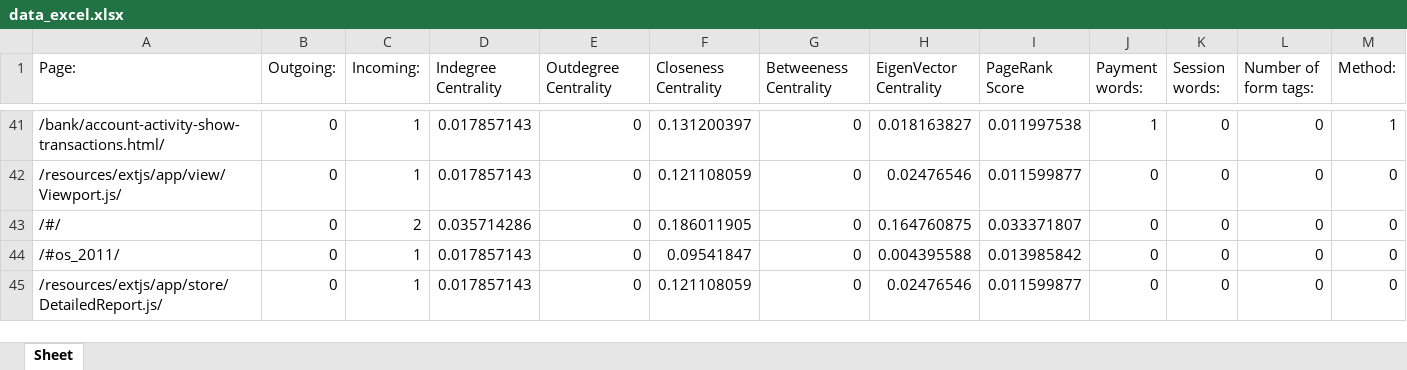
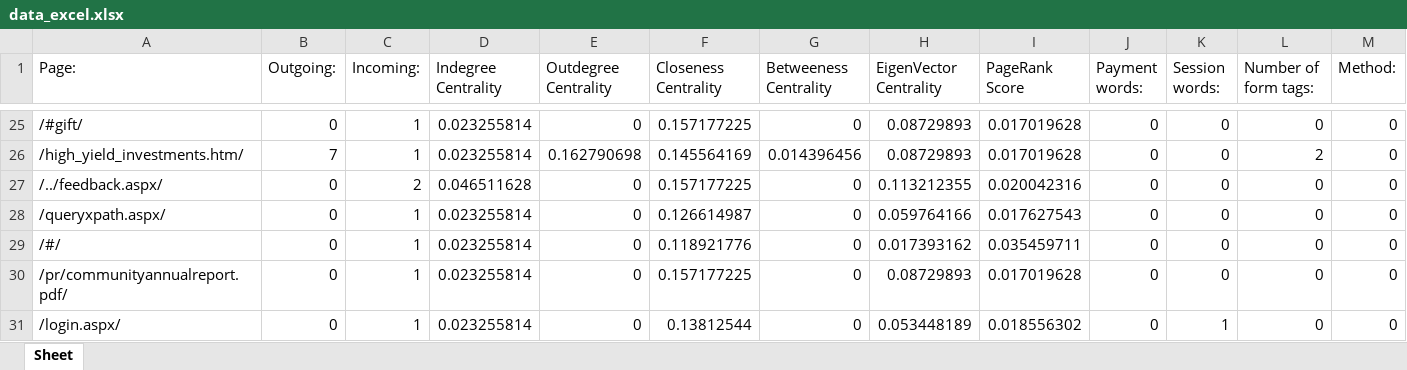
Before and after one commit to Ishika1007/FinalYearProject, an Excel workbook: data_excel.xlsx, sheet Sheet, drawn as a sheet; only a part is shown, gaps mark what is left out; values as stored, in another font and other column widths than the file's, no borders; addresses are those after the commit; rows hold the shown columns only; the diff covers the shown part only; the diff names each change by its address in the sheet, - before the commit and + after, or states it on an @@ line.

```diff
--- a/data_excel.xlsx (sheet Sheet)
+++ b/data_excel.xlsx (sheet Sheet)
-A25 (Page:): /bank/account-activity-show-transactions.html/
+A25 (Page:): /#gift/
-D25 (Indegree Centrality): 0.017857143
+D25 (Indegree Centrality): 0.023255814
-F25 (Closeness Centrality): 0.131200397
+F25 (Closeness Centrality): 0.157177225
-H25 (EigenVector Centrality): 0.018163827
+H25 (EigenVector Centrality): 0.08729893
-I25 (PageRank Score): 0.011997538
+I25 (PageRank Score): 0.017019628
-J25 (Payment words:): 1
+J25 (Payment words:): 0
-M25 (Method:): 1
+M25 (Method:): 0
+row 26: /high_yield_investments.htm/ | 7 | 1 | 0.023255814 | 0.162790698 | 0.145564169 | 0.014396456 | 0.08729893 | 0.017019628 | 0 | 0 | 2 | 0
+row 27: /../feedback.aspx/ | 0 | 2 | 0.046511628 | 0 | 0.157177225 | 0 | 0.113212355 | 0.020042316 | 0 | 0 | 0 | 0
-A28 (Page:): /resources/extjs/app/view/Viewport.js/
+A28 (Page:): /queryxpath.aspx/
-D28 (Indegree Centrality): 0.017857143
+D28 (Indegree Centrality): 0.023255814
-F28 (Closeness Centrality): 0.121108059
+F28 (Closeness Centrality): 0.126614987
-H28 (EigenVector Centrality): 0.02476546
+H28 (EigenVector Centrality): 0.059764166
-I28 (PageRank Score): 0.011599877
+I28 (PageRank Score): 0.017627543
-C29 (Incoming:): 2
+C29 (Incoming:): 1
-D29 (Indegree Centrality): 0.035714286
+D29 (Indegree Centrality): 0.023255814
-F29 (Closeness Centrality): 0.186011905
+F29 (Closeness Centrality): 0.118921776
-H29 (EigenVector Centrality): 0.164760875
+H29 (EigenVector Centrality): 0.017393162
-I29 (PageRank Score): 0.033371807
+I29 (PageRank Score): 0.035459711
-A30 (Page:): /#os_2011/
+A30 (Page:): /pr/communityannualreport.pdf/
-D30:D31 (Indegree Centrality): 0.017857143
+D30:D31 (Indegree Centrality): 0.023255814
-F30 (Closeness Centrality): 0.09541847
+F30 (Closeness Centrality): 0.157177225
-H30 (EigenVector Centrality): 0.004395588
+H30 (EigenVector Centrality): 0.08729893
-I30 (PageRank Score): 0.013985842
+I30 (PageRank Score): 0.017019628
-A31 (Page:): /resources/extjs/app/store/DetailedReport.js/
+A31 (Page:): /login.aspx/
-F31 (Closeness Centrality): 0.121108059
+F31 (Closeness Centrality): 0.13812544
-H31 (EigenVector Centrality): 0.02476546
+H31 (EigenVector Centrality): 0.053448189
-I31 (PageRank Score): 0.011599877
+I31 (PageRank Score): 0.018556302
-K31 (Session words:): 0
+K31 (Session words:): 1
```
Also changed, not shown: 14 added rows, 29 removed rows and 120 edited cells elsewhere in this sheet, new_excel.xlsx, 23 other files.
